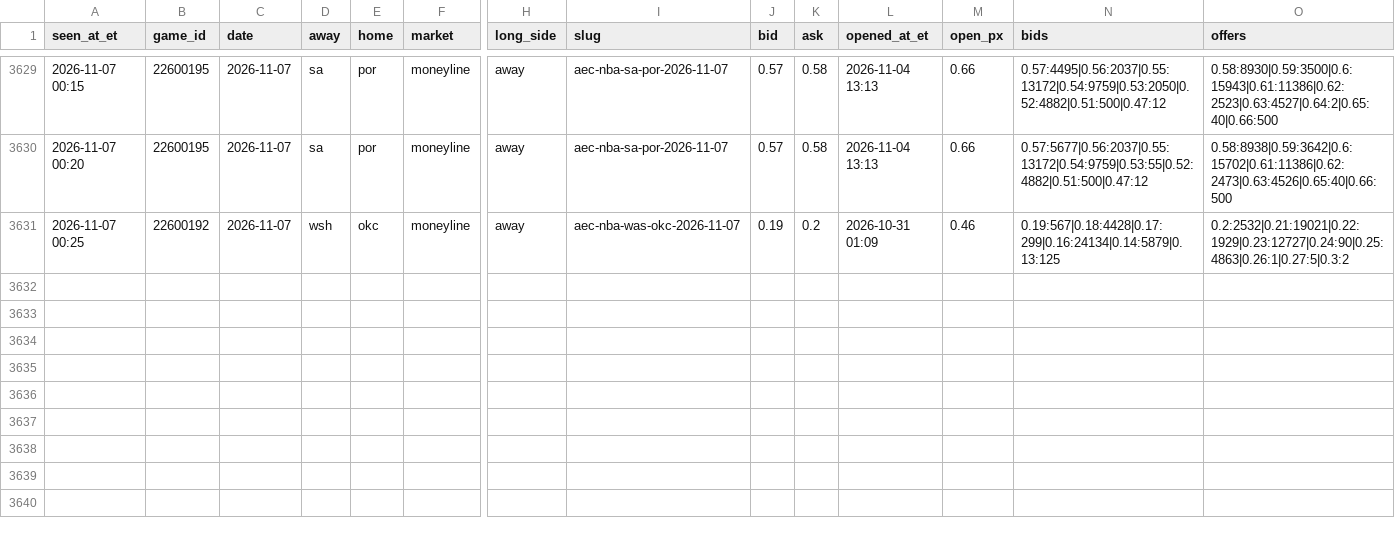
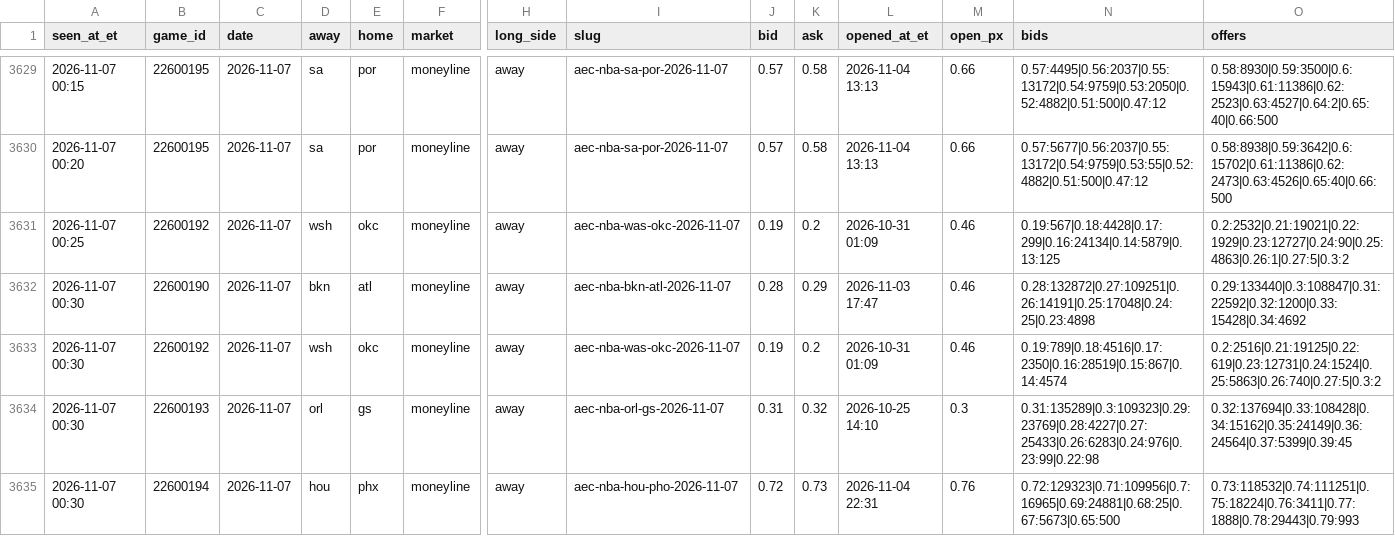
Before and after one commit to JeffreyD24/nba-mixed-model, a CSV file: research/polymarket/book_2026-11-07.csv, drawn as a sheet; only a part is shown, gaps mark what is left out; rows hold the shown columns only; the diff names each change by its address in the sheet, - before the commit and + after, or states it on an @@ line.

```diff
--- a/research/polymarket/book_2026-11-07.csv
+++ b/research/polymarket/book_2026-11-07.csv
+row 3632: 2026-11-07 00:30 | 22600190 | 2026-11-07 | bkn | atl | moneyline | away | aec-nba-bkn-atl-2026-11-07 | 0.28 | 0.29 | 2026-11-03 17:47 | 0.46 | 0.28:132872|0.27:109251|0.26:14191|0.25:17048|0.24:25|0.23:4898 | 0.29:133440|0.3:108847|0.31:22592|0.32:1200|0.33:15428|0.34:4692
+row 3633: 2026-11-07 00:30 | 22600192 | 2026-11-07 | wsh | okc | moneyline | away | aec-nba-was-okc-2026-11-07 | 0.19 | 0.2 | 2026-10-31 01:09 | 0.46 | 0.19:789|0.18:4516|0.17:2350|0.16:28519|0.15:867|0.14:4574 | 0.2:2516|0.21:19125|0.22:619|0.23:12731|0.24:1524|0.25:5863|0.26:740|0.27:5|0.3:2
+row 3634: 2026-11-07 00:30 | 22600193 | 2026-11-07 | orl | gs | moneyline | away | aec-nba-orl-gs-2026-11-07 | 0.31 | 0.32 | 2026-10-25 14:10 | 0.3 | 0.31:135289|0.3:109323|0.29:23769|0.28:4227|0.27:25433|0.26:6283|0.24:976|0.23:99|0.22:98 | 0.32:137694|0.33:108428|0.34:15162|0.35:24149|0.36:24564|0.37:5399|0.39:45
+row 3635: 2026-11-07 00:30 | 22600194 | 2026-11-07 | hou | phx | moneyline | away | aec-nba-hou-pho-2026-11-07 | 0.72 | 0.73 | 2026-11-04 22:31 | 0.76 | 0.72:129323|0.71:109956|0.7:16965|0.69:24881|0.68:25|0.67:5673|0.65:500 | 0.73:118532|0.74:111251|0.75:18224|0.76:3411|0.77:1888|0.78:29443|0.79:993
```
Also changed, not shown: research/live/2026-11-06.csv, research/polymarket/2026-11-09.csv, 24 other files.
